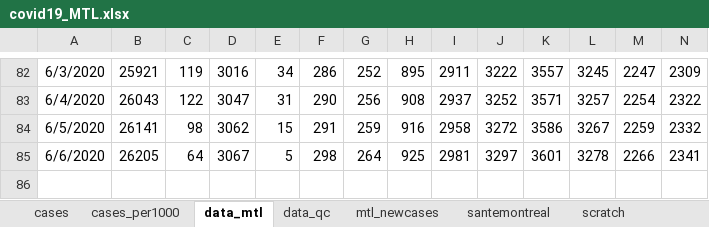
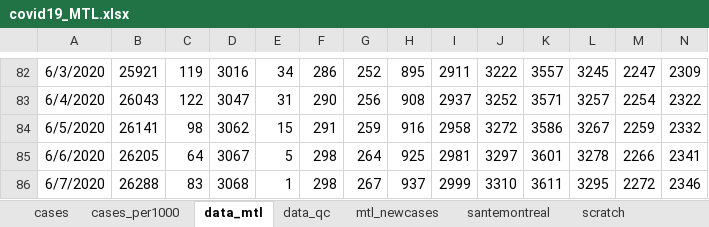
Before and after one commit to jeremymoreau/covid19mtl, an Excel workbook: app/data/covid19_MTL.xlsx, sheet data_mtl, drawn as a sheet; only a part is shown, gaps mark what is left out; values as stored, in another font and other column widths than the file's, no borders; rows hold the shown columns only; the diff names each change by its address in the sheet, - before the commit and + after, or states it on an @@ line.

```diff
--- a/app/data/covid19_MTL.xlsx (sheet data_mtl)
+++ b/app/data/covid19_MTL.xlsx (sheet data_mtl)
+row 86: 6/7/2020 | 26288 | 83 | 3068 | 1 | 298 | 267 | 937 | 2999 | 3310 | 3611 | 3295 | 2272 | 2346
```
Also changed, not shown: sheet scratch, sheet santemontreal, sheet mtl_newcases, 4 other files.
